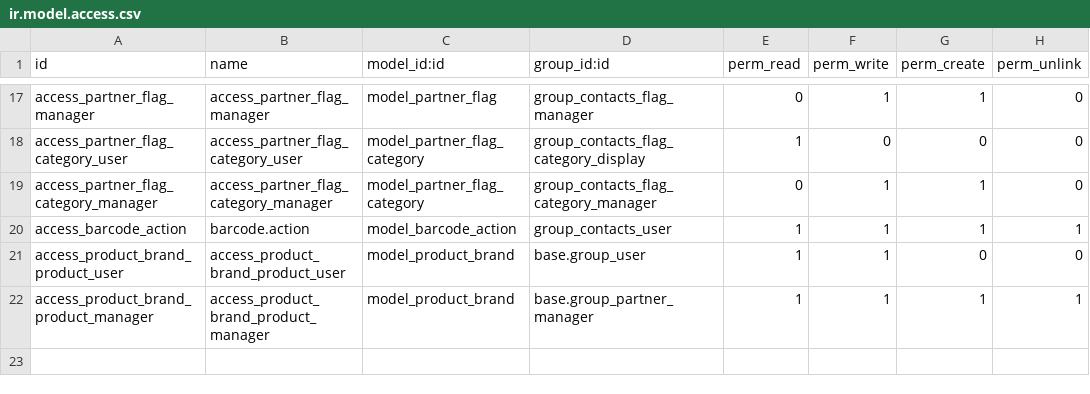
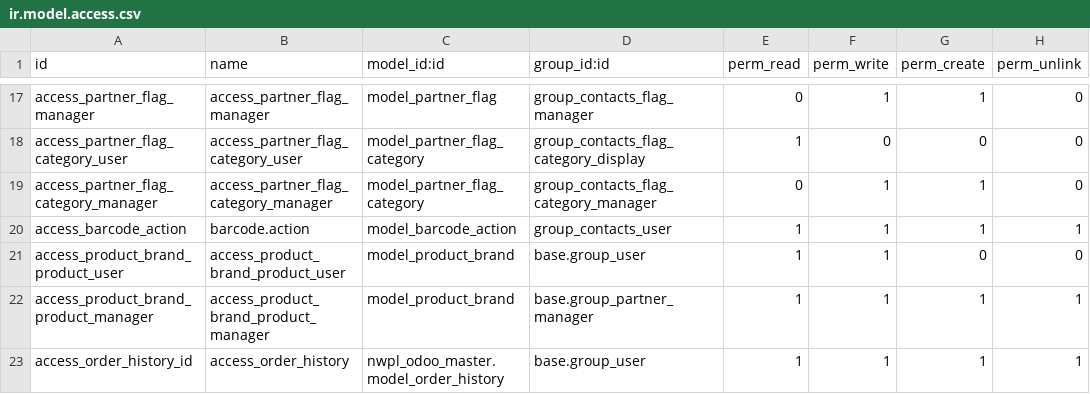
Before and after one commit to jwilkinson1122/custom_addons, a CSV file: nwpl_odoo_master/security/ir.model.access.csv, drawn as a sheet; only a part is shown, gaps mark what is left out; the diff names each change by its address in the sheet, - before the commit and + after, or states it on an @@ line.

```diff
--- a/nwpl_odoo_master/security/ir.model.access.csv
+++ b/nwpl_odoo_master/security/ir.model.access.csv
+row 23: access_order_history_id | access_order_history | nwpl_odoo_master.model_order_history | base.group_user | 1 | 1 | 1 | 1
```
Also changed, not shown: 13 other files.
